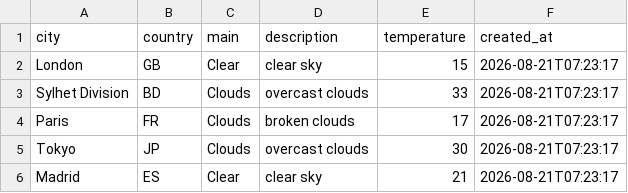
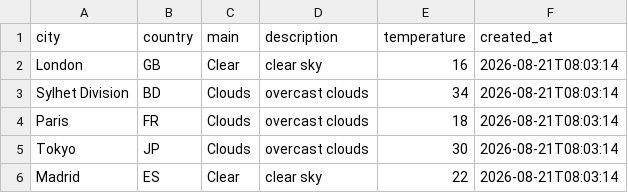
Before and after one commit to amzzz930/amin_repository, a CSV file: weather_data.csv, drawn as a sheet.

```diff
--- a/weather_data.csv
+++ b/weather_data.csv
@@ -1,6 +1,6 @@
 city,country,main,description,temperature,created_at
-London,GB,Clear,clear sky,15,2026-08-21T07:23:17
-Sylhet Division,BD,Clouds,overcast clouds,33,2026-08-21T07:23:17
-Paris,FR,Clouds,broken clouds,17,2026-08-21T07:23:17
-Tokyo,JP,Clouds,overcast clouds,30,2026-08-21T07:23:17
-Madrid,ES,Clear,clear sky,21,2026-08-21T07:23:17
+London,GB,Clear,clear sky,16,2026-08-21T08:03:14
+Sylhet Division,BD,Clouds,overcast clouds,34,2026-08-21T08:03:14
+Paris,FR,Clouds,overcast clouds,18,2026-08-21T08:03:14
+Tokyo,JP,Clouds,overcast clouds,30,2026-08-21T08:03:14
+Madrid,ES,Clear,clear sky,22,2026-08-21T08:03:14
```
